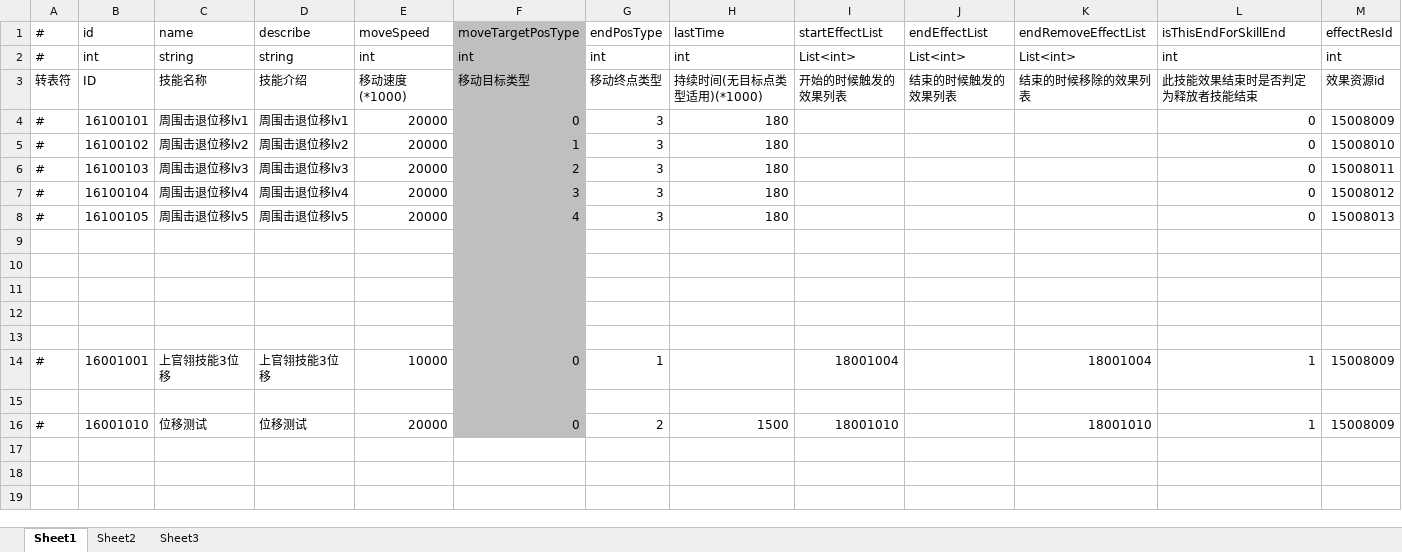
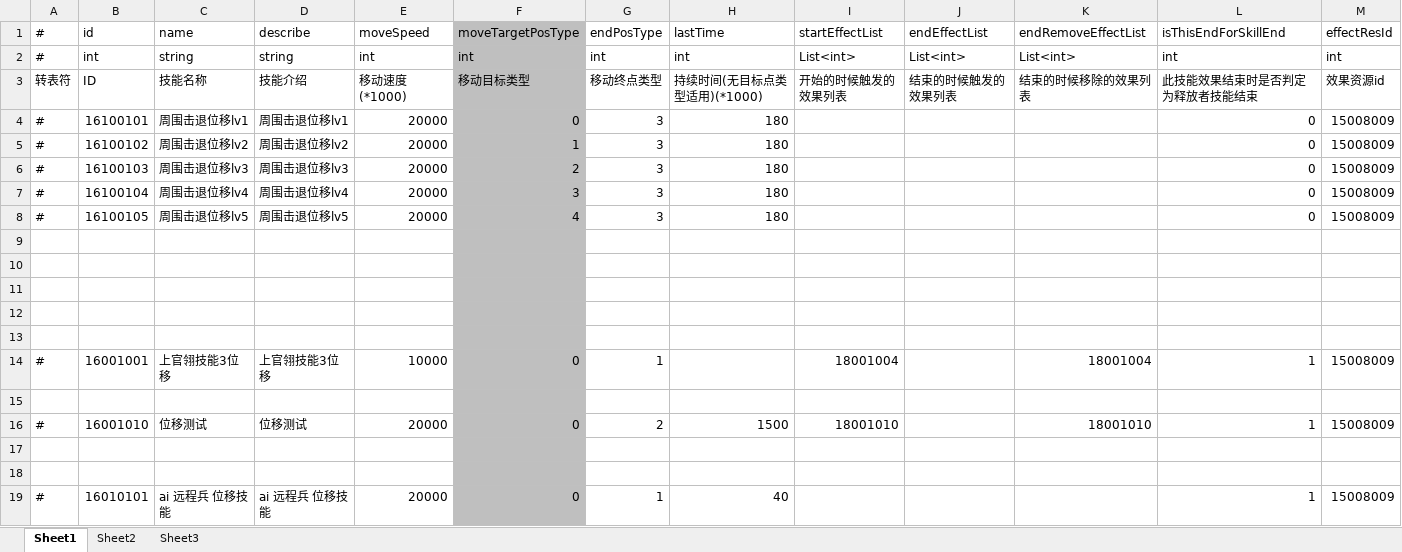
Before and after one commit to thanklzhang/001_GameFramework_Config, an Excel workbook: data_config/MoveEffect.xlsx, sheet Sheet1, drawn as a sheet; values as stored, in another font and other column widths than the file's, no borders; the diff names each change by its address in the sheet, - before the commit and + after, or states it on an @@ line.

```diff
--- a/data_config/MoveEffect.xlsx (sheet Sheet1)
+++ b/data_config/MoveEffect.xlsx (sheet Sheet1)
-M5 (effectResId): 15008010
+M5 (effectResId): 15008009
-M6 (effectResId): 15008011
+M6 (effectResId): 15008009
-M7 (effectResId): 15008012
+M7 (effectResId): 15008009
-M8 (effectResId): 15008013
+M8 (effectResId): 15008009
+row 17: (empty)
+row 18: (empty)
+row 19: # | 16010101 | ai 远程兵 位移技能 | ai 远程兵 位移技能 | 20000 | 0 | 1 | 40 |  |  |  | 1 | 15008009
```
Also changed, not shown: data_config/BattleProcessWaveNode.xlsx, data_config/EntityAttrBase.xlsx, 7 other files.
